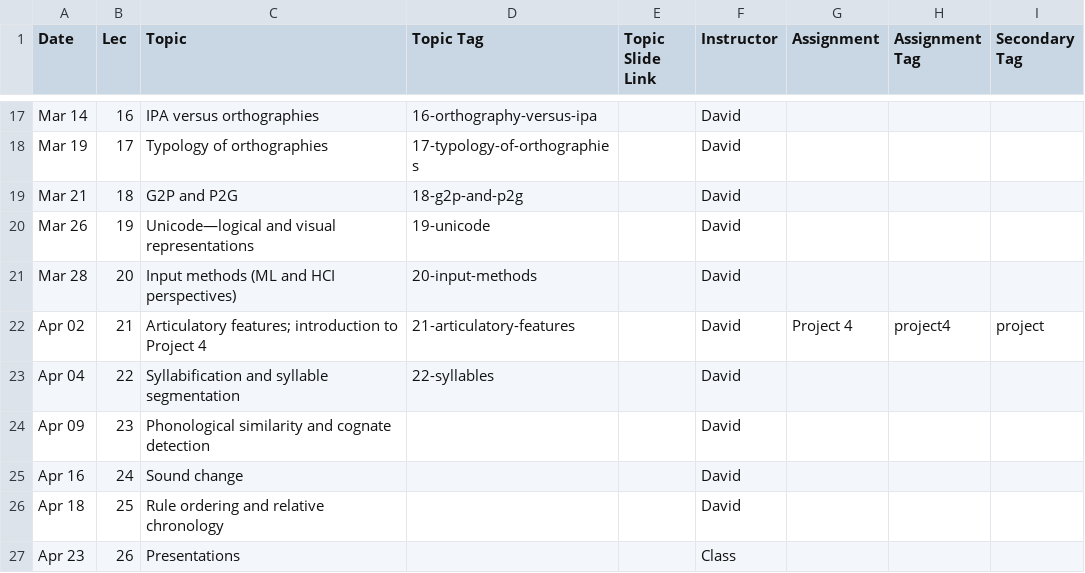
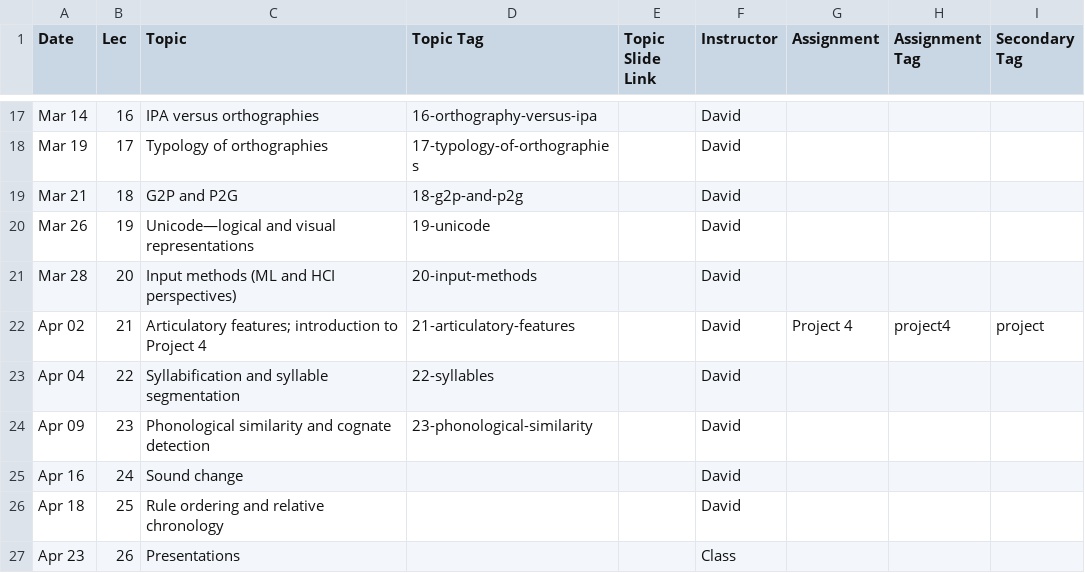
Before and after one commit to dmort27/subwordmodeling.github.io, a CSV file: _data/schedule.csv, drawn as a sheet; only a part is shown, gaps mark what is left out.

Commit message:
Updated schedule

```diff
--- a/_data/schedule.csv
+++ b/_data/schedule.csv
@@ -23,3 +23,3 @@ Apr 02,21,Articulatory features; introduction to Project 4,21-articulatory-featu
 Apr 04,22,Syllabification and syllable segmentation,22-syllables,,David,,,
-Apr 09,23,Phonological similarity and cognate detection,,,David,,,
+Apr 09,23,Phonological similarity and cognate detection,23-phonological-similarity,,David,,,
 Apr 16,24,Sound change,,,David,,,
```
